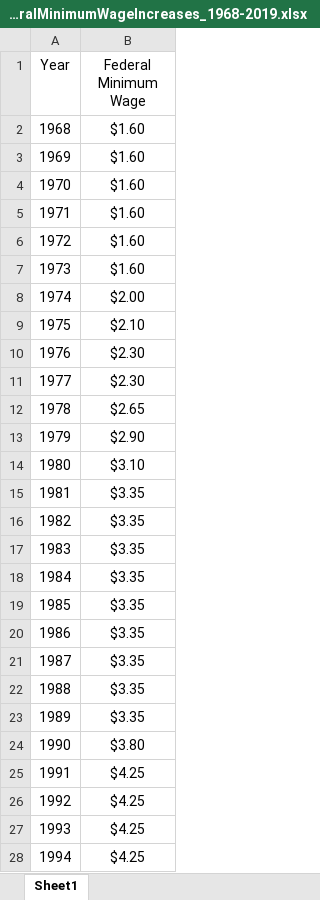
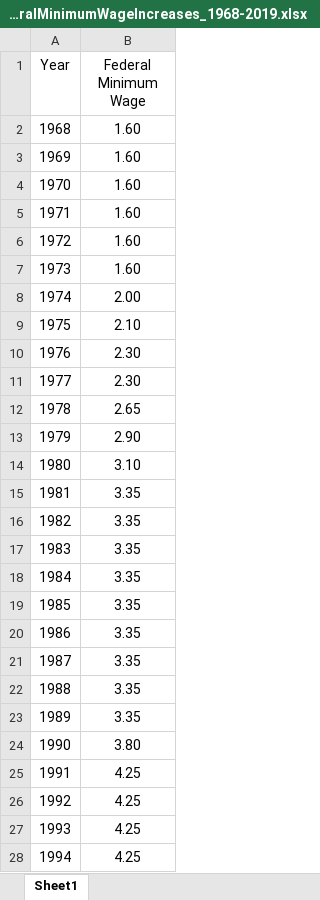
Before and after one commit to devindubin/ProjectOne, an Excel workbook: Lesly_Resources/oldFederalMinimumWageIncreases_1968-2019.xlsx, sheet Sheet1, drawn as a sheet; only a part is shown; values as stored, in another font and other column widths than the file's, no borders; the diff covers the shown part only; the diff names each change by its address in the sheet, - before the commit and + after, or states it on an @@ line.

```diff
--- a/Lesly_Resources/oldFederalMinimumWageIncreases_1968-2019.xlsx (sheet Sheet1)
+++ b/Lesly_Resources/oldFederalMinimumWageIncreases_1968-2019.xlsx (sheet Sheet1)
-B2:B7 (Federal Minimum Wage): $1.60
+B2:B7 (Federal Minimum Wage): 1.60
-B8 (Federal Minimum Wage): $2.00
+B8 (Federal Minimum Wage): 2.00
-B9 (Federal Minimum Wage): $2.10
+B9 (Federal Minimum Wage): 2.10
-B10:B11 (Federal Minimum Wage): $2.30
+B10:B11 (Federal Minimum Wage): 2.30
-B12 (Federal Minimum Wage): $2.65
+B12 (Federal Minimum Wage): 2.65
-B13 (Federal Minimum Wage): $2.90
+B13 (Federal Minimum Wage): 2.90
-B14 (Federal Minimum Wage): $3.10
+B14 (Federal Minimum Wage): 3.10
-B15:B23 (Federal Minimum Wage): $3.35
+B15:B23 (Federal Minimum Wage): 3.35
-B24 (Federal Minimum Wage): $3.80
+B24 (Federal Minimum Wage): 3.80
-B25:B28 (Federal Minimum Wage): $4.25
+B25:B28 (Federal Minimum Wage): 4.25
```
Also changed, not shown: 25 edited cells elsewhere in this sheet, 4 other files.
